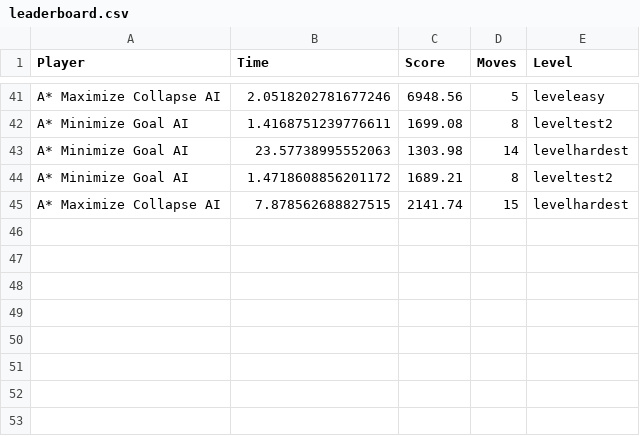
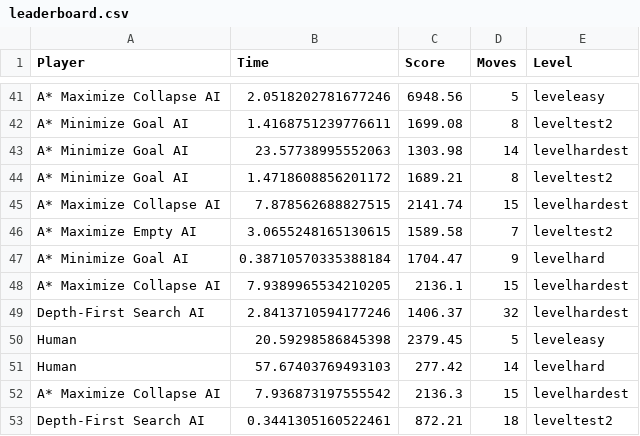
Before and after one commit to jose-carlos-sousa/jelly-field-IA, a CSV file: leaderboard.csv, drawn as a sheet; only a part is shown, gaps mark what is left out.

```diff
--- a/leaderboard.csv
+++ b/leaderboard.csv
@@ -45 +45,9 @@ A* Minimize Goal AI,1.4718608856201172,1689.21,8,leveltest2
 A* Maximize Collapse AI,7.878562688827515,2141.74,15,levelhardest
+A* Maximize Empty AI,3.0655248165130615,1589.58,7,leveltest2
+A* Minimize Goal AI,0.38710570335388184,1704.47,9,levelhard
+A* Maximize Collapse AI,7.9389965534210205,2136.1,15,levelhardest
+Depth-First Search AI,2.8413710594177246,1406.37,32,levelhardest
+Human,20.59298586845398,2379.45,5,leveleasy
+Human,57.67403769493103,277.42,14,levelhard
+A* Maximize Collapse AI,7.936873197555542,2136.3,15,levelhardest
+Depth-First Search AI,0.3441305160522461,872.21,18,leveltest2
```
Also changed, not shown: 10 other files.
